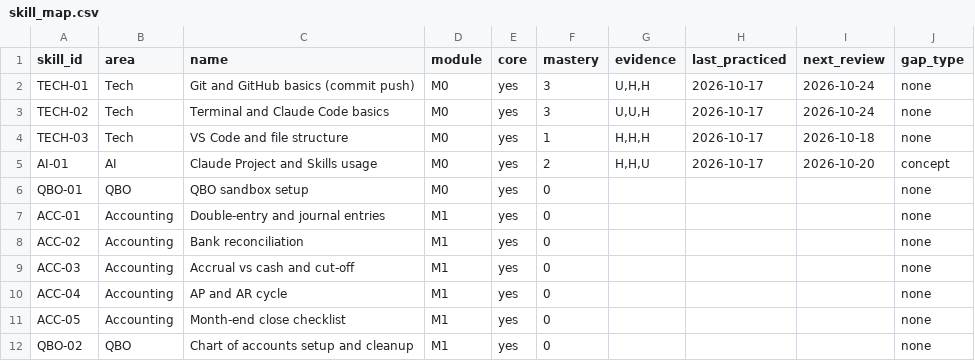
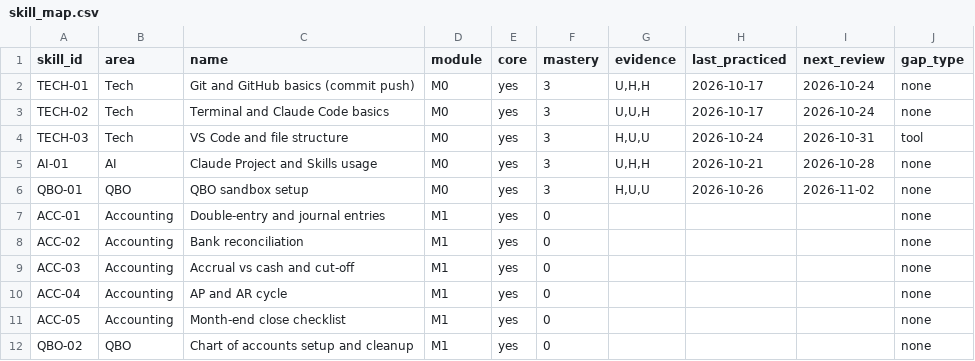
Before and after one commit to sinag-intelligence/finance-ops-build, a CSV file: data/skill_map.csv, drawn as a sheet; only a part is shown.

```diff
--- a/data/skill_map.csv
+++ b/data/skill_map.csv
@@ -3,5 +3,5 @@ TECH-01,Tech,Git and GitHub basics (commit push),M0,yes,3,"U,H,H",2026-10-17,202
 TECH-02,Tech,Terminal and Claude Code basics,M0,yes,3,"U,U,H",2026-10-17,2026-10-24,none
-TECH-03,Tech,VS Code and file structure,M0,yes,1,"H,H,H",2026-10-17,2026-10-18,none
-AI-01,AI,Claude Project and Skills usage,M0,yes,2,"H,H,U",2026-10-17,2026-10-20,concept
-QBO-01,QBO,QBO sandbox setup,M0,yes,0,,,,none
+TECH-03,Tech,VS Code and file structure,M0,yes,3,"H,U,U",2026-10-24,2026-10-31,tool
+AI-01,AI,Claude Project and Skills usage,M0,yes,3,"U,H,H",2026-10-21,2026-10-28,none
+QBO-01,QBO,QBO sandbox setup,M0,yes,3,"H,U,U",2026-10-26,2026-11-02,none
 ACC-01,Accounting,Double-entry and journal entries,M1,yes,0,,,,none
```
Also changed, not shown: data/session_log.csv, 6 other files.
